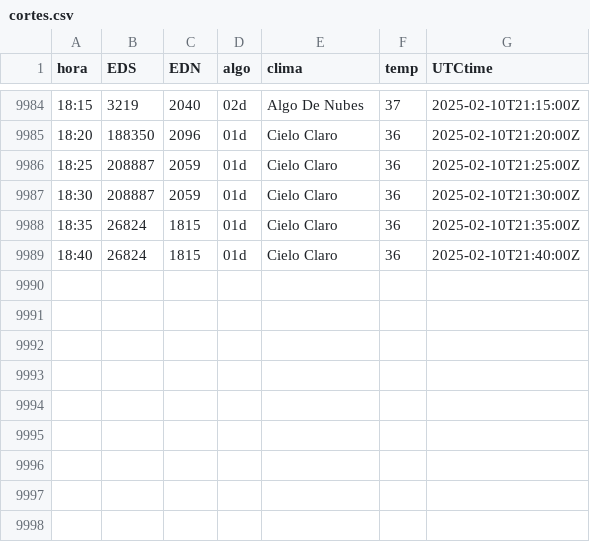
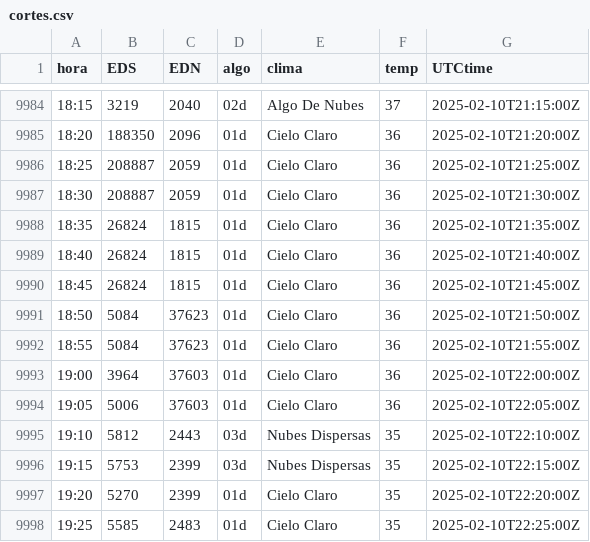
Before and after one commit to rikivillalba/reportes_api_mem, a CSV file: cortes.csv, drawn as a sheet; only a part is shown, gaps mark what is left out.

```diff
--- a/cortes.csv
+++ b/cortes.csv
@@ -9989 +9989,10 @@ hora,EDS,EDN,algo,clima,temp,UTCtime
 18:40,26824,1815,01d,Cielo Claro,36,2025-02-10T21:40:00Z
+18:45,26824,1815,01d,Cielo Claro,36,2025-02-10T21:45:00Z
+18:50,5084,37623,01d,Cielo Claro,36,2025-02-10T21:50:00Z
+18:55,5084,37623,01d,Cielo Claro,36,2025-02-10T21:55:00Z
+19:00,3964,37603,01d,Cielo Claro,36,2025-02-10T22:00:00Z
+19:05,5006,37603,01d,Cielo Claro,36,2025-02-10T22:05:00Z
+19:10,5812,2443,03d,Nubes Dispersas,35,2025-02-10T22:10:00Z
+19:15,5753,2399,03d,Nubes Dispersas,35,2025-02-10T22:15:00Z
+19:20,5270,2399,01d,Cielo Claro,35,2025-02-10T22:20:00Z
+19:25,5585,2483,01d,Cielo Claro,35,2025-02-10T22:25:00Z
```
Also changed, not shown: 2 other files.
